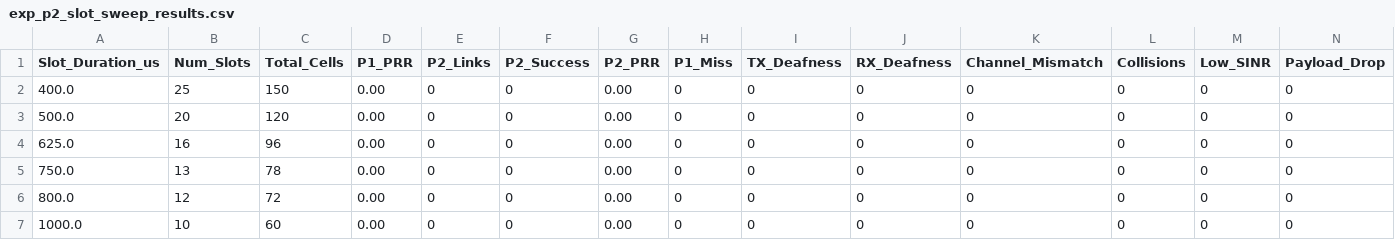
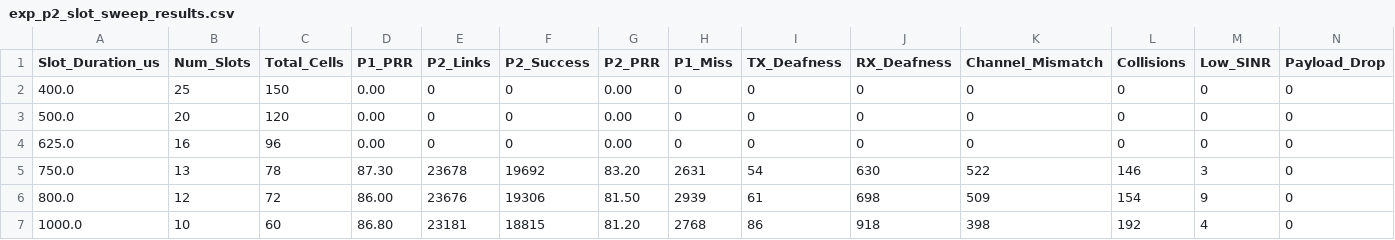
Before and after one commit to johnnyhuan/ns3-swarm-project, a CSV file: exp_p2_slot_sweep_results.csv, drawn as a sheet; only a part is shown; the diff covers the shown part only; the diff names each change by its address in the sheet, - before the commit and + after, or states it on an @@ line.

Commit message:
data: upload Phase 2 10ms slot duration sweep results and plots

```diff
--- a/exp_p2_slot_sweep_results.csv
+++ b/exp_p2_slot_sweep_results.csv
-D5 (P1_PRR): 0.00
+D5 (P1_PRR): 87.30
-E5 (P2_Links): 0
+E5 (P2_Links): 23678
-F5 (P2_Success): 0
+F5 (P2_Success): 19692
-G5 (P2_PRR): 0.00
+G5 (P2_PRR): 83.20
-H5 (P1_Miss): 0
+H5 (P1_Miss): 2631
-I5 (TX_Deafness): 0
+I5 (TX_Deafness): 54
-J5 (RX_Deafness): 0
+J5 (RX_Deafness): 630
-K5 (Channel_Mismatch): 0
+K5 (Channel_Mismatch): 522
-L5 (Collisions): 0
+L5 (Collisions): 146
-M5 (Low_SINR): 0
+M5 (Low_SINR): 3
-D6 (P1_PRR): 0.00
+D6 (P1_PRR): 86.00
-E6 (P2_Links): 0
+E6 (P2_Links): 23676
-F6 (P2_Success): 0
+F6 (P2_Success): 19306
-G6 (P2_PRR): 0.00
+G6 (P2_PRR): 81.50
-H6 (P1_Miss): 0
+H6 (P1_Miss): 2939
-I6 (TX_Deafness): 0
+I6 (TX_Deafness): 61
-J6 (RX_Deafness): 0
+J6 (RX_Deafness): 698
-K6 (Channel_Mismatch): 0
+K6 (Channel_Mismatch): 509
-L6 (Collisions): 0
+L6 (Collisions): 154
-M6 (Low_SINR): 0
+M6 (Low_SINR): 9
-D7 (P1_PRR): 0.00
+D7 (P1_PRR): 86.80
-E7 (P2_Links): 0
+E7 (P2_Links): 23181
-F7 (P2_Success): 0
+F7 (P2_Success): 18815
-G7 (P2_PRR): 0.00
+G7 (P2_PRR): 81.20
-H7 (P1_Miss): 0
+H7 (P1_Miss): 2768
-I7 (TX_Deafness): 0
+I7 (TX_Deafness): 86
-J7 (RX_Deafness): 0
+J7 (RX_Deafness): 918
-K7 (Channel_Mismatch): 0
+K7 (Channel_Mismatch): 398
-L7 (Collisions): 0
+L7 (Collisions): 192
-M7 (Low_SINR): 0
+M7 (Low_SINR): 4
```
Also changed, not shown: 40 edited cells elsewhere in this file, 3 other files.
